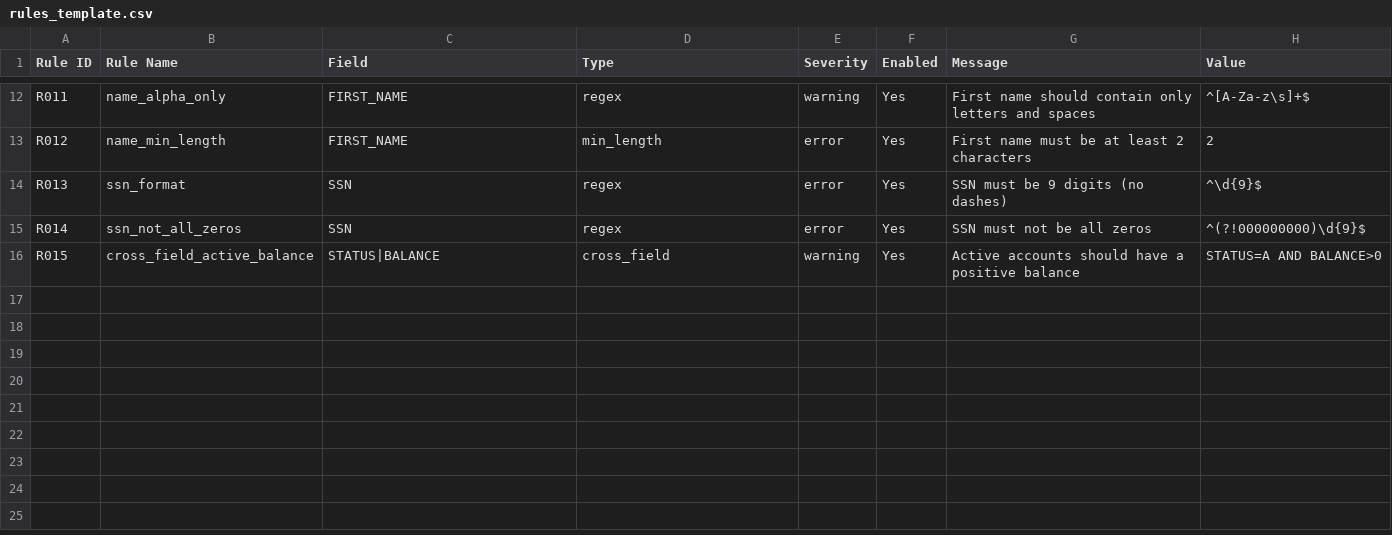
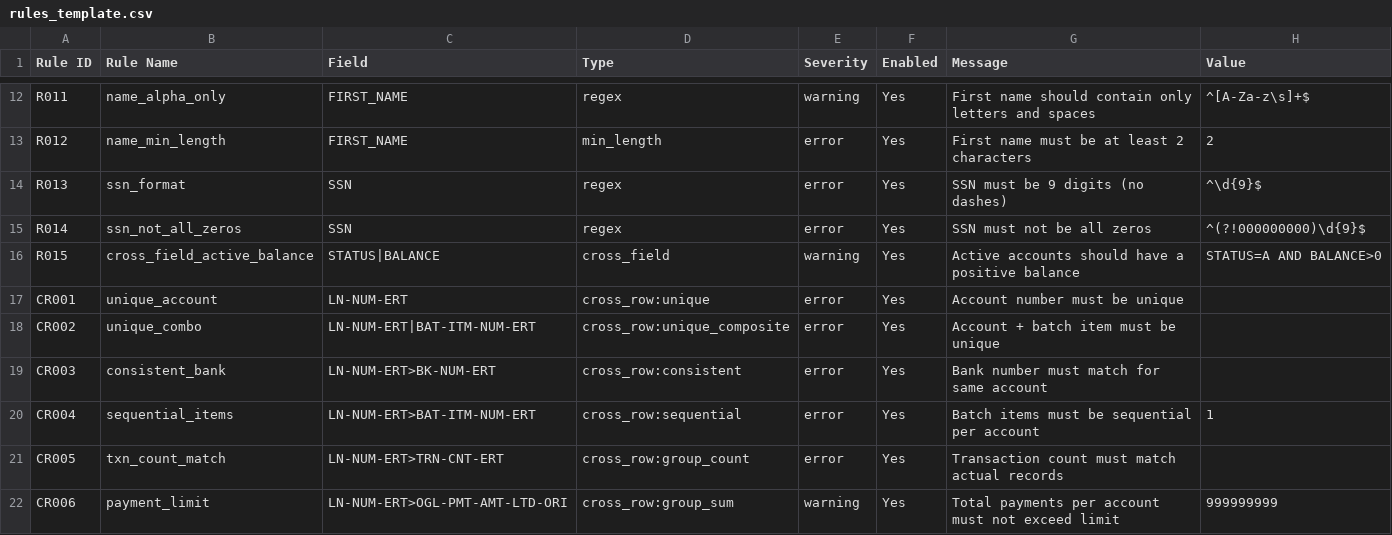
Before and after one commit to buddy-k23/valdo, a CSV file: src/reports/static/templates/rules_template.csv, drawn as a sheet; only a part is shown, gaps mark what is left out.

```diff
--- a/src/reports/static/templates/rules_template.csv
+++ b/src/reports/static/templates/rules_template.csv
@@ -16 +16,7 @@ R014,ssn_not_all_zeros,SSN,regex,error,Yes,SSN must not be all zeros,^(?!0000000
 R015,cross_field_active_balance,STATUS|BALANCE,cross_field,warning,Yes,Active accounts should have a positive balance,STATUS=A AND BALANCE>0
+CR001,unique_account,LN-NUM-ERT,cross_row:unique,error,Yes,Account number must be unique,
+CR002,unique_combo,LN-NUM-ERT|BAT-ITM-NUM-ERT,cross_row:unique_composite,error,Yes,Account + batch item must be unique,
+CR003,consistent_bank,LN-NUM-ERT>BK-NUM-ERT,cross_row:consistent,error,Yes,Bank number must match for same account,
+CR004,sequential_items,LN-NUM-ERT>BAT-ITM-NUM-ERT,cross_row:sequential,error,Yes,Batch items must be sequential per account,1
+CR005,txn_count_match,LN-NUM-ERT>TRN-CNT-ERT,cross_row:group_count,error,Yes,Transaction count must match actual records,
+CR006,payment_limit,LN-NUM-ERT>OGL-PMT-AMT-LTD-ORI,cross_row:group_sum,warning,Yes,Total payments per account must not exceed limit,999999999
```
Also changed, not shown: 6 other files.
